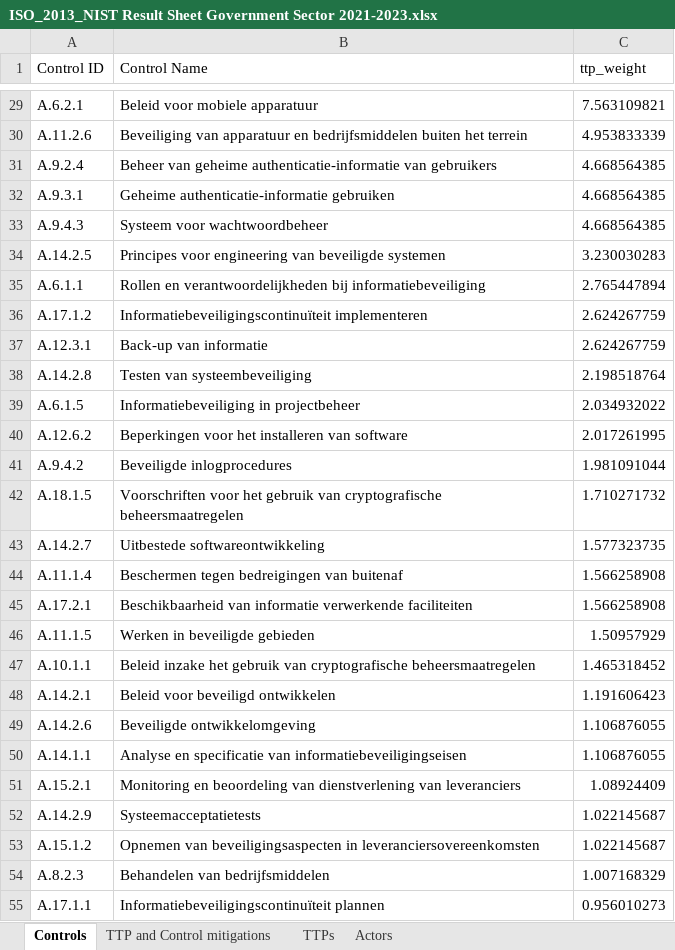
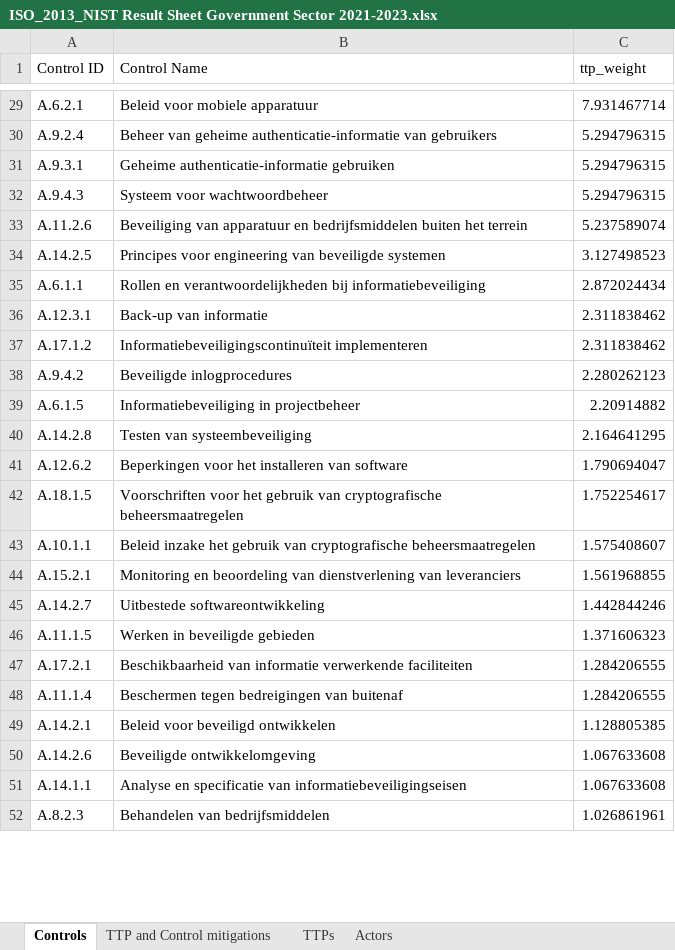
Before and after one commit to AbeWinters/Threat-Profiles-for-Control-Prioritization, an Excel workbook: results/ISO_2013_NIST Result Sheet Government Sector 2021-2023.xlsx, sheet Controls, drawn as a sheet; only a part is shown, gaps mark what is left out; values as stored, in another font and other column widths than the file's, no cell formats; removed rows and columns are numbered as before the commit, all else as after; the diff covers the shown part only; the diff names each change by its address in the sheet, - before the commit and + after, or states it on an @@ line.

```diff
--- a/results/ISO_2013_NIST Result Sheet Government Sector 2021-2023.xlsx (sheet Controls)
+++ b/results/ISO_2013_NIST Result Sheet Government Sector 2021-2023.xlsx (sheet Controls)
-C29 (ttp_weight): 7.563109821
+C29 (ttp_weight): 7.931467714
-row 30: A.11.2.6 | Beveiliging van apparatuur en bedrijfsmiddelen buiten het terrein | 4.953833339
-C30:C32 (ttp_weight): 4.668564385
+C30:C32 (ttp_weight): 5.294796315
+row 33: A.11.2.6 | Beveiliging van apparatuur en bedrijfsmiddelen buiten het terrein | 5.237589074
-C34 (ttp_weight): 3.230030283
+C34 (ttp_weight): 3.127498523
-C35 (ttp_weight): 2.765447894
+C35 (ttp_weight): 2.872024434
-row 36: A.17.1.2 | Informatiebeveiligingscontinuïteit implementeren | 2.624267759
-C36 (ttp_weight): 2.624267759
+C36 (ttp_weight): 2.311838462
-row 38: A.14.2.8 | Testen van systeembeveiliging | 2.198518764
+row 37: A.17.1.2 | Informatiebeveiligingscontinuïteit implementeren | 2.311838462
+row 38: A.9.4.2 | Beveiligde inlogprocedures | 2.280262123
-C39 (ttp_weight): 2.034932022
+C39 (ttp_weight): 2.20914882
+row 40: A.14.2.8 | Testen van systeembeveiliging | 2.164641295
-C41 (ttp_weight): 2.017261995
+C41 (ttp_weight): 1.790694047
-row 41: A.9.4.2 | Beveiligde inlogprocedures | 1.981091044
-C42 (ttp_weight): 1.710271732
+C42 (ttp_weight): 1.752254617
+row 43: A.10.1.1 | Beleid inzake het gebruik van cryptografische beheersmaatregelen | 1.575408607
+row 44: A.15.2.1 | Monitoring en beoordeling van dienstverlening van leveranciers | 1.561968855
-C45 (ttp_weight): 1.577323735
+C45 (ttp_weight): 1.442844246
-row 44: A.11.1.4 | Beschermen tegen bedreigingen van buitenaf | 1.566258908
-row 45: A.17.2.1 | Beschikbaarheid van informatie verwerkende faciliteiten | 1.566258908
-C46 (ttp_weight): 1.50957929
+C46 (ttp_weight): 1.371606323
-row 47: A.10.1.1 | Beleid inzake het gebruik van cryptografische beheersmaatregelen | 1.465318452
+row 47: A.17.2.1 | Beschikbaarheid van informatie verwerkende faciliteiten | 1.284206555
+row 48: A.11.1.4 | Beschermen tegen bedreigingen van buitenaf | 1.284206555
-C49 (ttp_weight): 1.191606423
+C49 (ttp_weight): 1.128805385
-C50:C51 (ttp_weight): 1.106876055
+C50:C51 (ttp_weight): 1.067633608
-row 51: A.15.2.1 | Monitoring en beoordeling van dienstverlening van leveranciers | 1.08924409
-row 52: A.14.2.9 | Systeemacceptatietests | 1.022145687
-row 53: A.15.1.2 | Opnemen van beveiligingsaspecten in leveranciersovereenkomsten | 1.022145687
-C52 (ttp_weight): 1.007168329
+C52 (ttp_weight): 1.026861961
-row 55: A.17.1.1 | Informatiebeveiligingscontinuïteit plannen | 0.956010273
```
Also changed, not shown: 10 added rows, 6 removed rows and 32 edited cells elsewhere in this sheet, sheet TTP and Control mitigations, sheet TTPs, sheet Actors, cell formats, results/CIS_v8 Result Sheet Government Sector 2021-2023.xlsx, results/CIS_v8 Result Sheet ransomware TTPs.xlsx, 16 other files.
